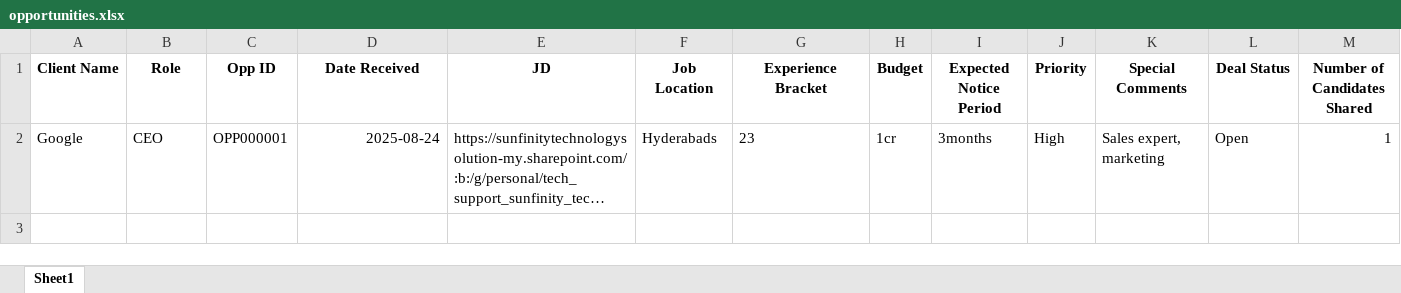
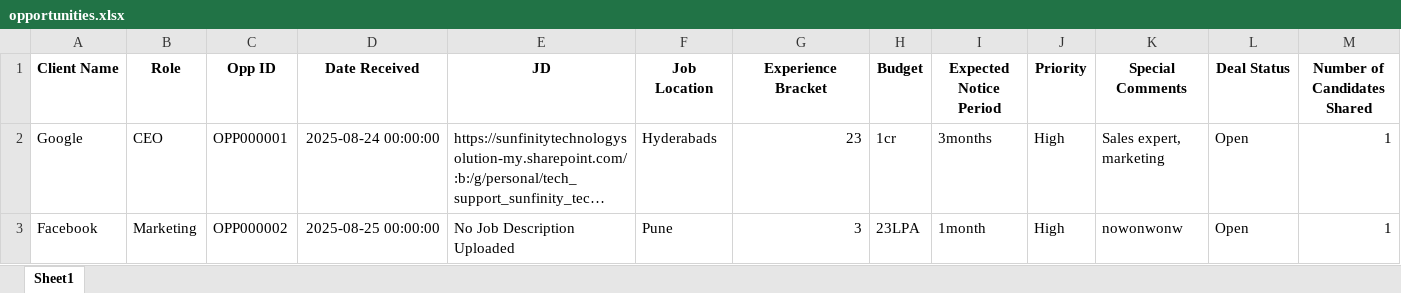
Before and after one commit to advait1307/crm-tool-db, an Excel workbook: backups/opportunities.xlsx, sheet Sheet1, drawn as a sheet; only a part is shown; long unchanged cells end in …; values as stored, in another font and other column widths than the file's, no borders; rows hold the shown columns only; the diff names each change by its address in the sheet, - before the commit and + after, or states it on an @@ line.

Commit message:
Automated backup: opportunities

```diff
--- a/backups/opportunities.xlsx (sheet Sheet1)
+++ b/backups/opportunities.xlsx (sheet Sheet1)
-D2 (Date Received): 2025-08-24
+D2 (Date Received): 2025-08-24 00:00:00
-G2 alignment: left
+G2 alignment: right
+row 3: Facebook | Marketing | OPP000002 | 2025-08-25 00:00:00 | No Job Description Uploaded | Pune | 3 | 23LPA | 1month | High | nowonwonw | Open | 1
```
